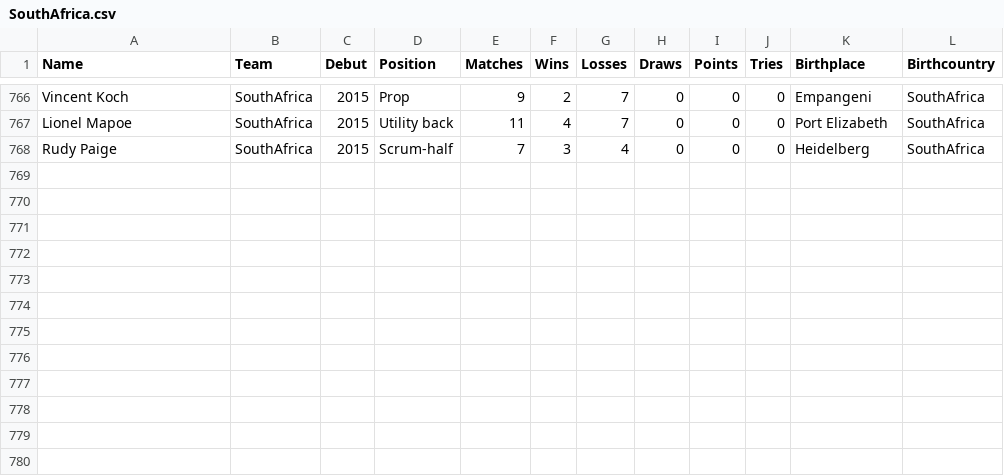
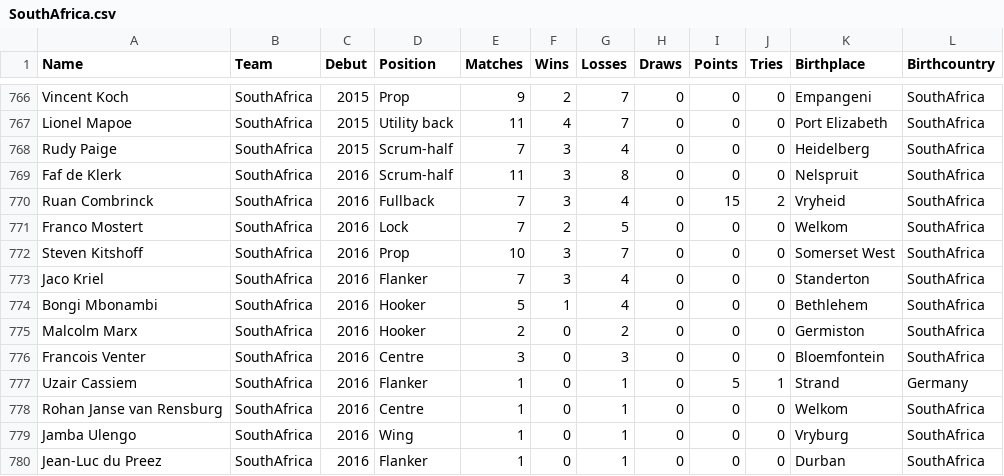
Before and after one commit to hautahi/Rugby-Wanderers, a CSV file: data/SouthAfrica.csv, drawn as a sheet; only a part is shown, gaps mark what is left out.

```diff
--- a/data/SouthAfrica.csv
+++ b/data/SouthAfrica.csv
@@ -768 +768,13 @@ Lionel Mapoe,SouthAfrica,2015,Utility back,11,4,7,0,0,0,Port Elizabeth,SouthAfri
 Rudy Paige,SouthAfrica,2015,Scrum-half,7,3,4,0,0,0,Heidelberg,SouthAfrica
+Faf de Klerk,SouthAfrica,2016,Scrum-half,11,3,8,0,0,0,Nelspruit,SouthAfrica
+Ruan Combrinck,SouthAfrica,2016,Fullback,7,3,4,0,15,2,Vryheid,SouthAfrica
+Franco Mostert,SouthAfrica,2016,Lock,7,2,5,0,0,0,Welkom,SouthAfrica
+Steven Kitshoff,SouthAfrica,2016,Prop,10,3,7,0,0,0,Somerset West,SouthAfrica
+Jaco Kriel,SouthAfrica,2016,Flanker,7,3,4,0,0,0,Standerton,SouthAfrica
+Bongi Mbonambi,SouthAfrica,2016,Hooker,5,1,4,0,0,0,Bethlehem,SouthAfrica
+Malcolm Marx,SouthAfrica,2016,Hooker,2,0,2,0,0,0,Germiston,SouthAfrica
+Francois Venter,SouthAfrica,2016,Centre,3,0,3,0,0,0,Bloemfontein,SouthAfrica
+Uzair Cassiem,SouthAfrica,2016,Flanker,1,0,1,0,5,1,Strand,Germany
+Rohan Janse van Rensburg,SouthAfrica,2016,Centre,1,0,1,0,0,0,Welkom,SouthAfrica
+Jamba Ulengo,SouthAfrica,2016,Wing,1,0,1,0,0,0,Vryburg,SouthAfrica
+Jean-Luc du Preez,SouthAfrica,2016,Flanker,1,0,1,0,0,0,Durban,SouthAfrica
```
Also changed, not shown: data/Argentina.csv, data/France.csv, 17 other files.
